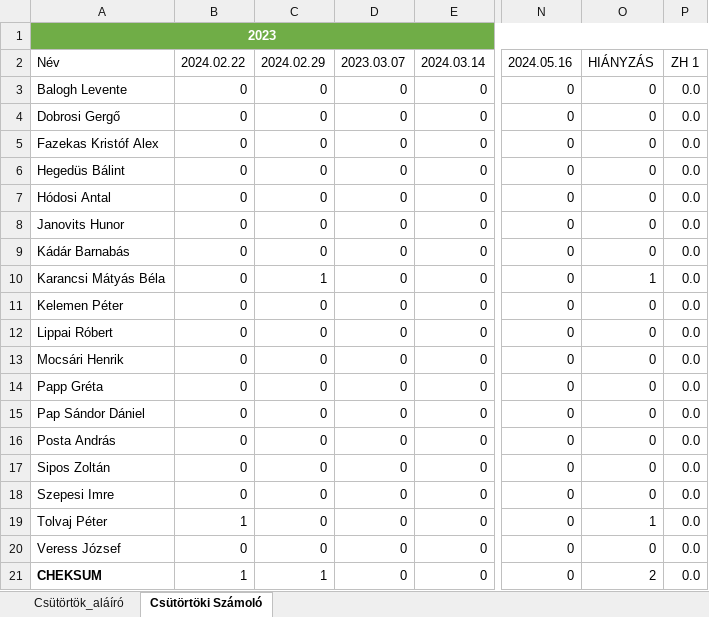
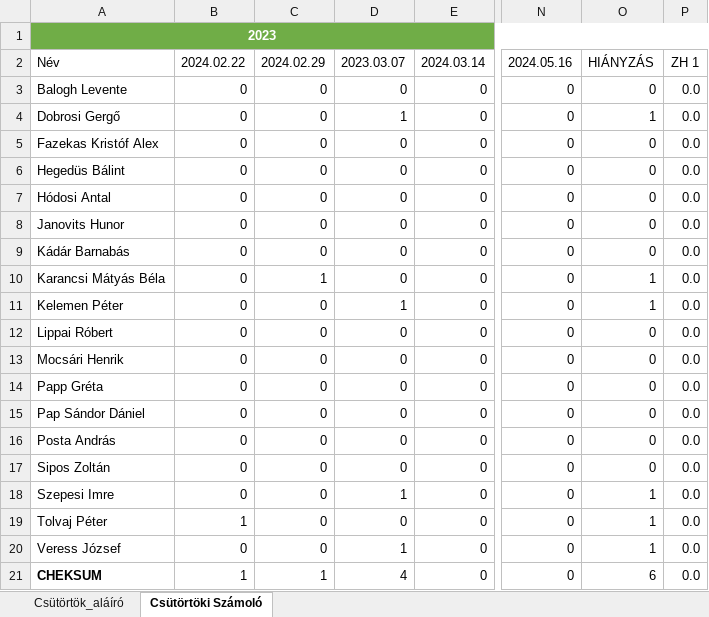
Before and after one commit to robertlakatos/me, an Excel workbook: materials/AI/jelenlet/jelenlet_2024.xlsx, sheet Csütörtöki Számoló, drawn as a sheet; only a part is shown, gaps mark what is left out; values as stored, in another font and other column widths than the file's, no borders; table styles not drawn; the diff names each change by its address in the sheet, - before the commit and + after, or states it on an @@ line.

```diff
--- a/materials/AI/jelenlet/jelenlet_2024.xlsx (sheet Csütörtöki Számoló)
+++ b/materials/AI/jelenlet/jelenlet_2024.xlsx (sheet Csütörtöki Számoló)
-D4: 0
+D4: 1
-O4: 0
+O4: 1
-D11: 0
+D11: 1
-O11: 0
+O11: 1
-D18: 0
+D18: 1
-O18: 0
+O18: 1
-D20: 0
+D20: 1
-O20: 0
+O20: 1
-D21: 0
+D21: 4
-O21: 2
+O21: 6
```
Also changed, not shown: sheet Csütörtök_aláíró, materials/NLP-A/jelenlet/jelenlet_2024.xlsx, 4 other files.
